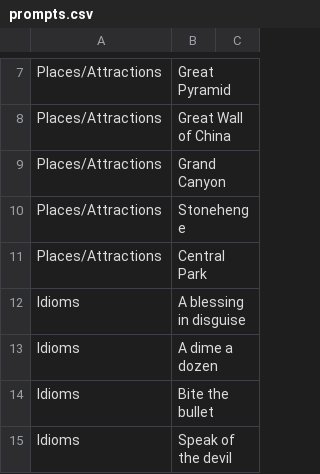
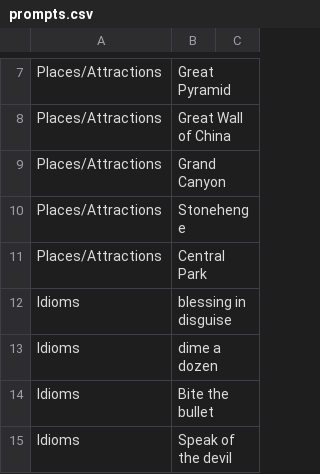
Before and after one commit to tal-z/GuessMoji, a CSV file: game/data/prompts.csv, drawn as a sheet; only a part is shown, gaps mark what is left out.

Commit message:
Improve room sharing
Simplify a few prompts
Copy link to room button
Shorten autogen room names
Pass domain in room view
extra: Fix guess confirming logic

```diff
--- a/game/data/prompts.csv
+++ b/game/data/prompts.csv
@@ -11,4 +11,4 @@ Places/Attractions,Stonehenge,
 Places/Attractions,Central Park,
-Idioms,A blessing in disguise,
-Idioms,A dime a dozen,
+Idioms,blessing in disguise,
+Idioms,dime a dozen,
 Idioms,Bite the bullet,
```
Also changed, not shown: 5 other files.
